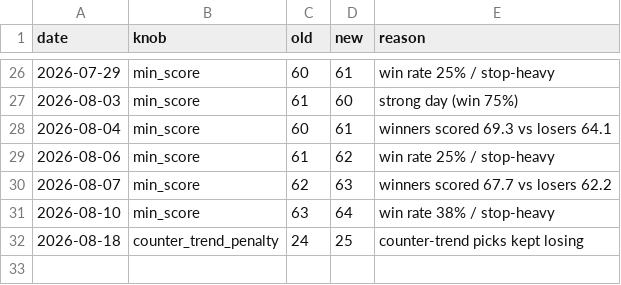
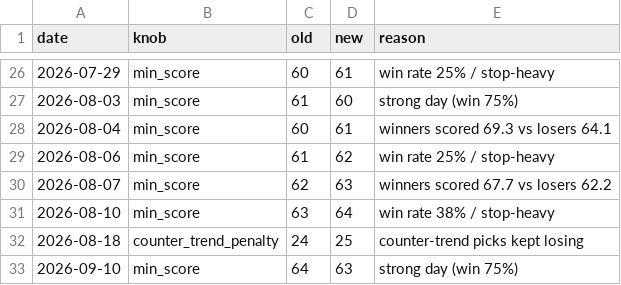
Before and after one commit to Arnav2412/trading-bot, a CSV file: reports/learning_log.csv, drawn as a sheet; only a part is shown, gaps mark what is left out; the diff names each change by its address in the sheet, - before the commit and + after, or states it on an @@ line.

```diff
--- a/reports/learning_log.csv
+++ b/reports/learning_log.csv
+row 33: 2026-09-10 | min_score | 64 | 63 | strong day (win 75%)
```
Also changed, not shown: reports/history.csv, reports/paper_trades.csv, 3 other files.
